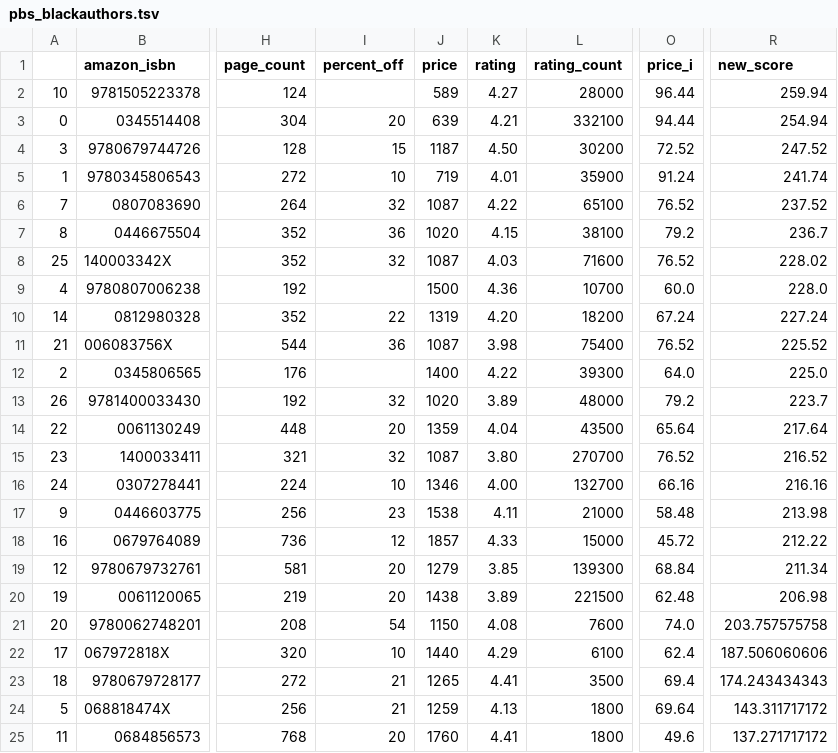
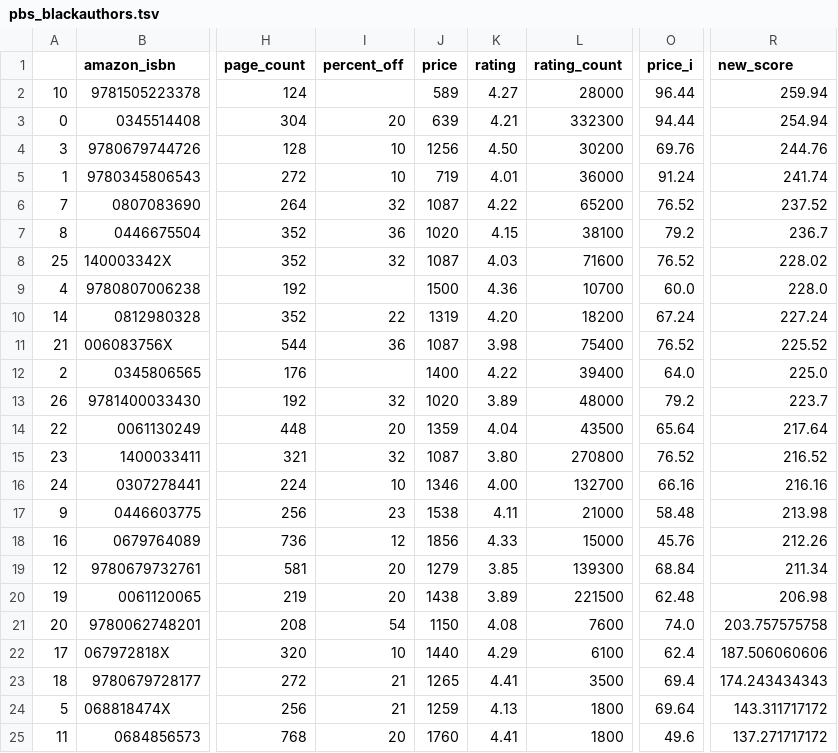
Before and after one commit to kcsluis/goodbooksgreatdeals, a TSV file: output/pbs_blackauthors.tsv, drawn as a sheet; only a part is shown, gaps mark what is left out; the diff names each change by its address in the sheet, - before the commit and + after, or states it on an @@ line.

```diff
--- a/output/pbs_blackauthors.tsv
+++ b/output/pbs_blackauthors.tsv
-L3 (rating_count): 332100
+L3 (rating_count): 332300
-I4 (percent_off): 15
+I4 (percent_off): 10
-J4 (price): 1187
+J4 (price): 1256
-O4 (price_i): 72.52
+O4 (price_i): 69.76
-R4 (new_score): 247.52
+R4 (new_score): 244.76
-L5 (rating_count): 35900
+L5 (rating_count): 36000
-L6 (rating_count): 65100
+L6 (rating_count): 65200
-L12 (rating_count): 39300
+L12 (rating_count): 39400
-L15 (rating_count): 270700
+L15 (rating_count): 270800
-J18 (price): 1857
+J18 (price): 1856
-O18 (price_i): 45.72
+O18 (price_i): 45.76
-R18 (new_score): 212.22
+R18 (new_score): 212.26
```
Also changed, not shown: output/caldecott.tsv, output/design_fast_company.tsv, 4 other files.
